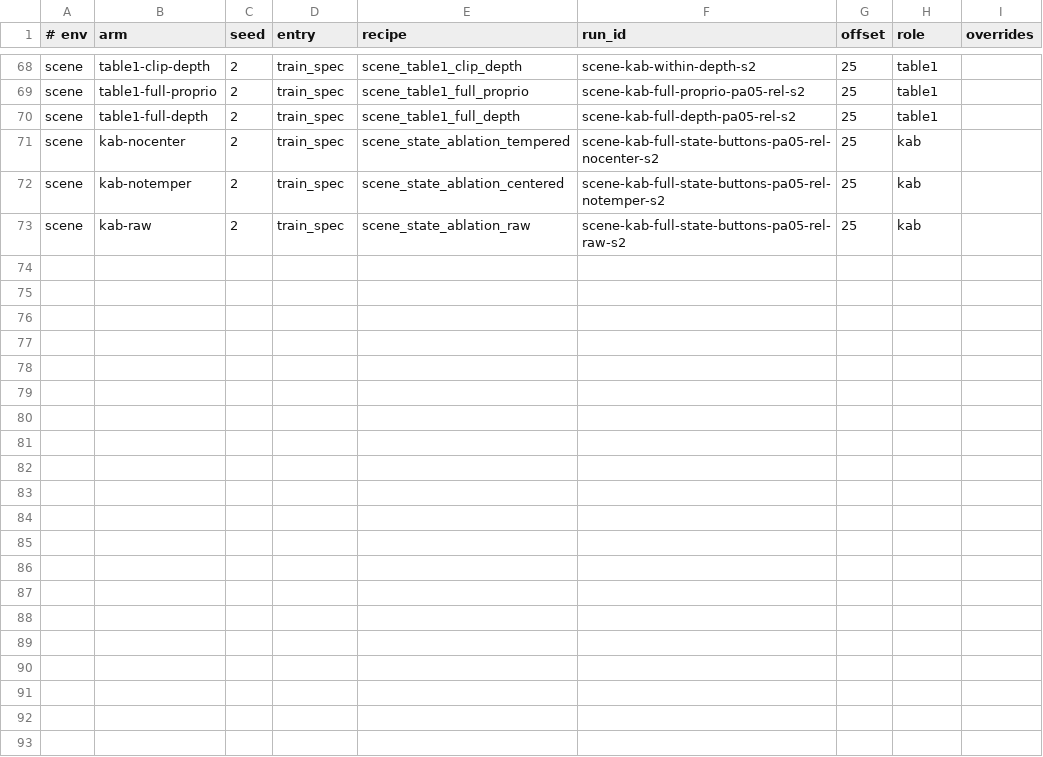
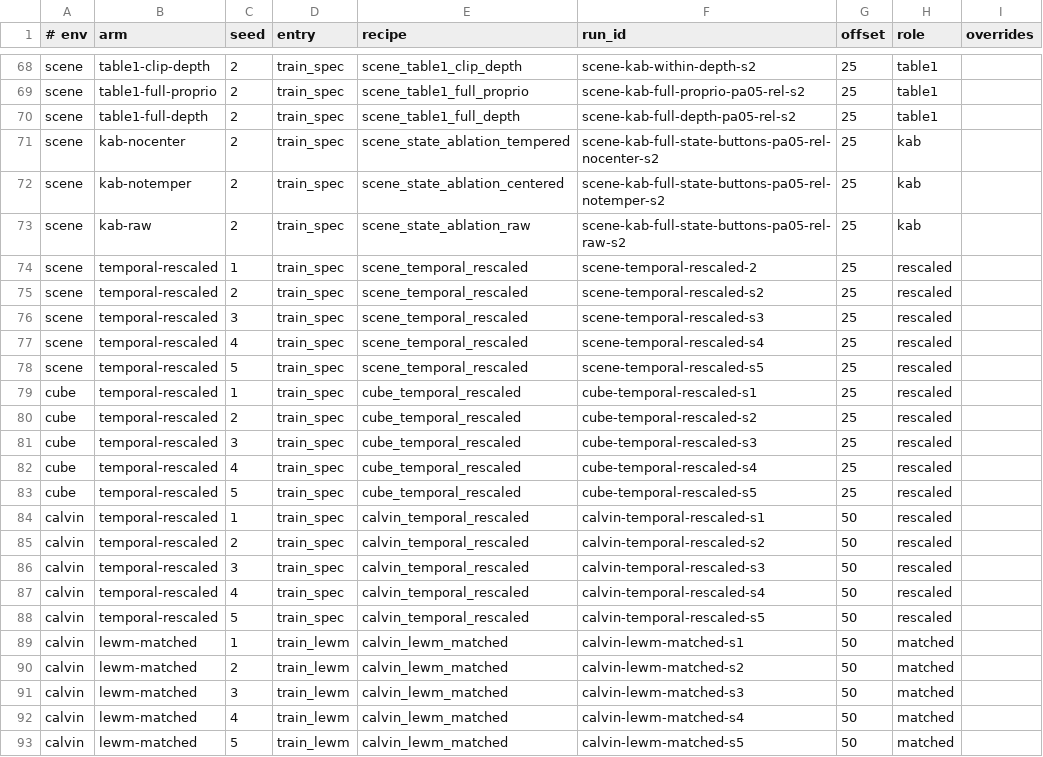
Before and after one commit to 7peng/SpecWM, a TSV file: paper/RUNS.tsv, drawn as a sheet; only a part is shown, gaps mark what is left out; the diff names each change by its address in the sheet, - before the commit and + after, or states it on an @@ line.

```diff
--- a/paper/RUNS.tsv
+++ b/paper/RUNS.tsv
+row 74: scene | temporal-rescaled | 1 | train_spec | scene_temporal_rescaled | scene-temporal-rescaled-2 | 25 | rescaled
+row 75: scene | temporal-rescaled | 2 | train_spec | scene_temporal_rescaled | scene-temporal-rescaled-s2 | 25 | rescaled
+row 76: scene | temporal-rescaled | 3 | train_spec | scene_temporal_rescaled | scene-temporal-rescaled-s3 | 25 | rescaled
+row 77: scene | temporal-rescaled | 4 | train_spec | scene_temporal_rescaled | scene-temporal-rescaled-s4 | 25 | rescaled
+row 78: scene | temporal-rescaled | 5 | train_spec | scene_temporal_rescaled | scene-temporal-rescaled-s5 | 25 | rescaled
+row 79: cube | temporal-rescaled | 1 | train_spec | cube_temporal_rescaled | cube-temporal-rescaled-s1 | 25 | rescaled
+row 80: cube | temporal-rescaled | 2 | train_spec | cube_temporal_rescaled | cube-temporal-rescaled-s2 | 25 | rescaled
+row 81: cube | temporal-rescaled | 3 | train_spec | cube_temporal_rescaled | cube-temporal-rescaled-s3 | 25 | rescaled
+row 82: cube | temporal-rescaled | 4 | train_spec | cube_temporal_rescaled | cube-temporal-rescaled-s4 | 25 | rescaled
+row 83: cube | temporal-rescaled | 5 | train_spec | cube_temporal_rescaled | cube-temporal-rescaled-s5 | 25 | rescaled
+row 84: calvin | temporal-rescaled | 1 | train_spec | calvin_temporal_rescaled | calvin-temporal-rescaled-s1 | 50 | rescaled
+row 85: calvin | temporal-rescaled | 2 | train_spec | calvin_temporal_rescaled | calvin-temporal-rescaled-s2 | 50 | rescaled
+row 86: calvin | temporal-rescaled | 3 | train_spec | calvin_temporal_rescaled | calvin-temporal-rescaled-s3 | 50 | rescaled
+row 87: calvin | temporal-rescaled | 4 | train_spec | calvin_temporal_rescaled | calvin-temporal-rescaled-s4 | 50 | rescaled
+row 88: calvin | temporal-rescaled | 5 | train_spec | calvin_temporal_rescaled | calvin-temporal-rescaled-s5 | 50 | rescaled
+row 89: calvin | lewm-matched | 1 | train_lewm | calvin_lewm_matched | calvin-lewm-matched-s1 | 50 | matched
+row 90: calvin | lewm-matched | 2 | train_lewm | calvin_lewm_matched | calvin-lewm-matched-s2 | 50 | matched
+row 91: calvin | lewm-matched | 3 | train_lewm | calvin_lewm_matched | calvin-lewm-matched-s3 | 50 | matched
+row 92: calvin | lewm-matched | 4 | train_lewm | calvin_lewm_matched | calvin-lewm-matched-s4 | 50 | matched
+row 93: calvin | lewm-matched | 5 | train_lewm | calvin_lewm_matched | calvin-lewm-matched-s5 | 50 | matched
```
Also changed, not shown: 3 other files.
